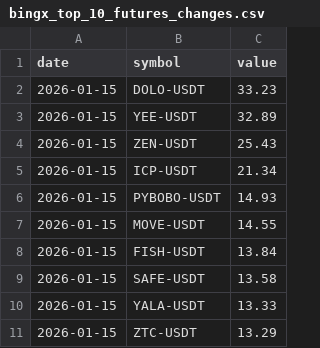
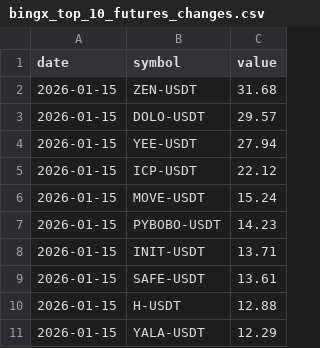
Before and after one commit to Ledrec/Bot, a CSV file: bingx_top_10_futures_changes.csv, drawn as a sheet.

```diff
--- a/bingx_top_10_futures_changes.csv
+++ b/bingx_top_10_futures_changes.csv
@@ -1,11 +1,11 @@
 date,symbol,value
-2026-01-15,DOLO-USDT,33.23
-2026-01-15,YEE-USDT,32.89
-2026-01-15,ZEN-USDT,25.43
-2026-01-15,ICP-USDT,21.34
-2026-01-15,PYBOBO-USDT,14.93
-2026-01-15,MOVE-USDT,14.55
-2026-01-15,FISH-USDT,13.84
-2026-01-15,SAFE-USDT,13.58
-2026-01-15,YALA-USDT,13.33
-2026-01-15,ZTC-USDT,13.29
+2026-01-15,ZEN-USDT,31.68
+2026-01-15,DOLO-USDT,29.57
+2026-01-15,YEE-USDT,27.94
+2026-01-15,ICP-USDT,22.12
+2026-01-15,MOVE-USDT,15.24
+2026-01-15,PYBOBO-USDT,14.23
+2026-01-15,INIT-USDT,13.71
+2026-01-15,SAFE-USDT,13.61
+2026-01-15,H-USDT,12.88
+2026-01-15,YALA-USDT,12.29
```
